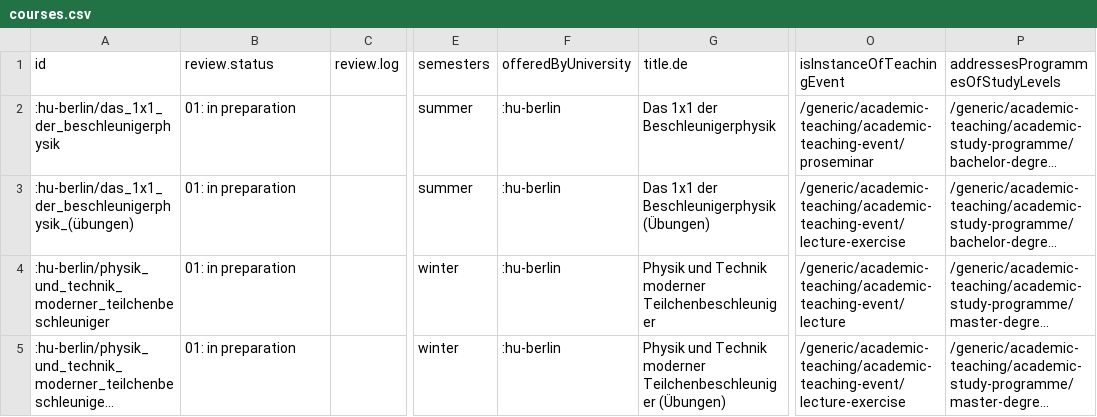
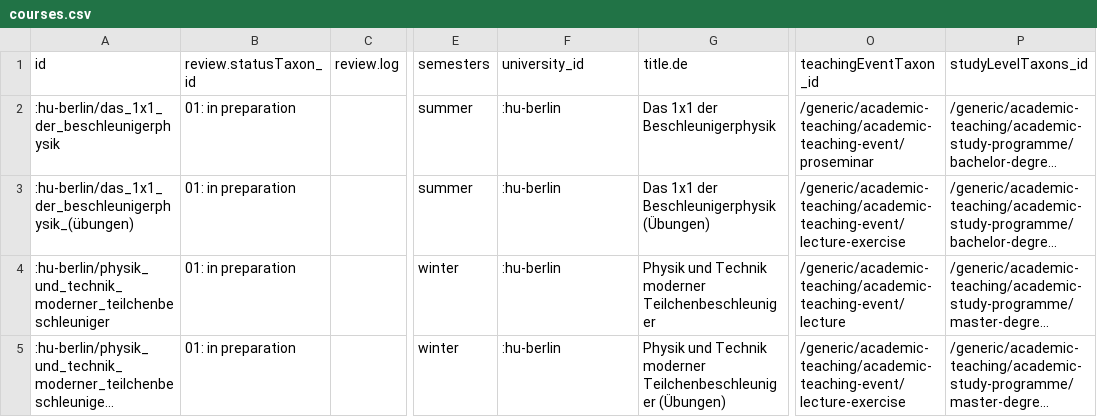
Before and after one commit to befide/bf2035, a CSV file: packages/@befide/bf2035-inventory/src/data/grist/courses.csv, drawn as a sheet; only a part is shown, gaps mark what is left out; long unchanged cells end in …; the diff names each change by its address in the sheet, - before the commit and + after, or states it on an @@ line.

```diff
--- a/packages/@befide/bf2035-inventory/src/data/grist/courses.csv
+++ b/packages/@befide/bf2035-inventory/src/data/grist/courses.csv
-B1: review.status
+B1: review.statusTaxon_id
-F1: offeredByUniversity
+F1: university_id
-O1: isInstanceOfTeachingEvent
+O1: teachingEventTaxon_id
-P1: addressesProgrammesOfStudyLevels
+P1: studyLevelTaxons_id
```
Also changed, not shown: packages/@befide/bf2035-inventory/src/data/grist/organizations.csv, packages/@befide/bf2035-inventory/src/data/grist/taxonomy-items.csv, 42 other files.
